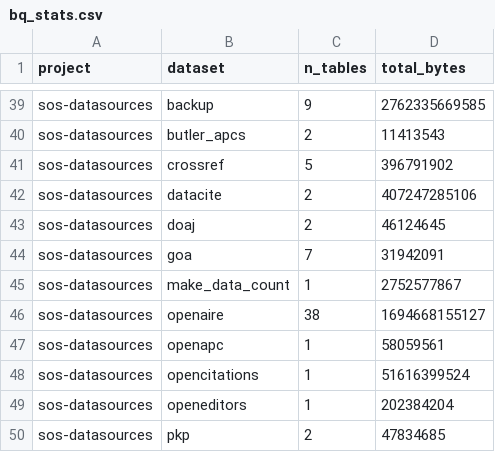
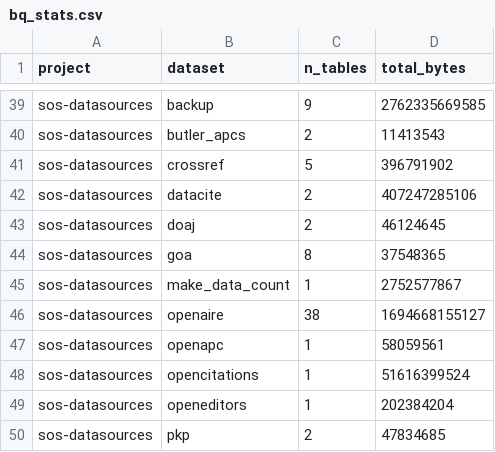
Before and after one commit to orion-dbs-community/website, a CSV file: data/bq_stats.csv, drawn as a sheet; only a part is shown, gaps mark what is left out.

```diff
--- a/data/bq_stats.csv
+++ b/data/bq_stats.csv
@@ -43,3 +43,3 @@ sos-datasources,datacite,2,407247285106
 sos-datasources,doaj,2,46124645
-sos-datasources,goa,7,31942091
+sos-datasources,goa,8,37548365
 sos-datasources,make_data_count,1,2752577867
```
Also changed, not shown: 8 other files.
